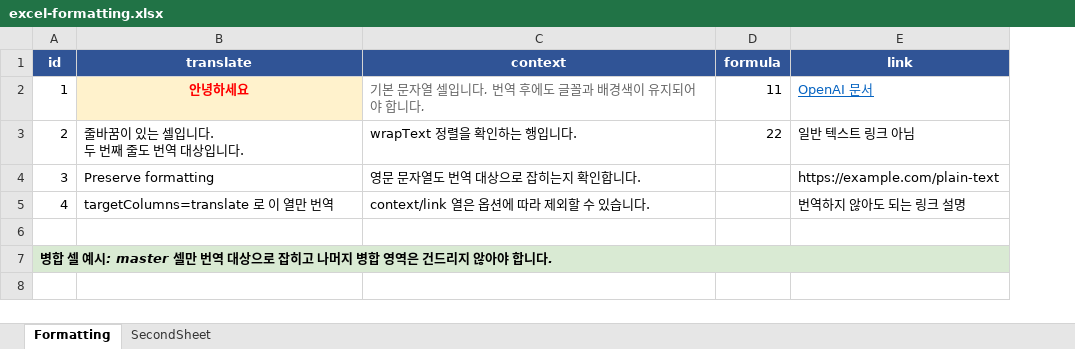
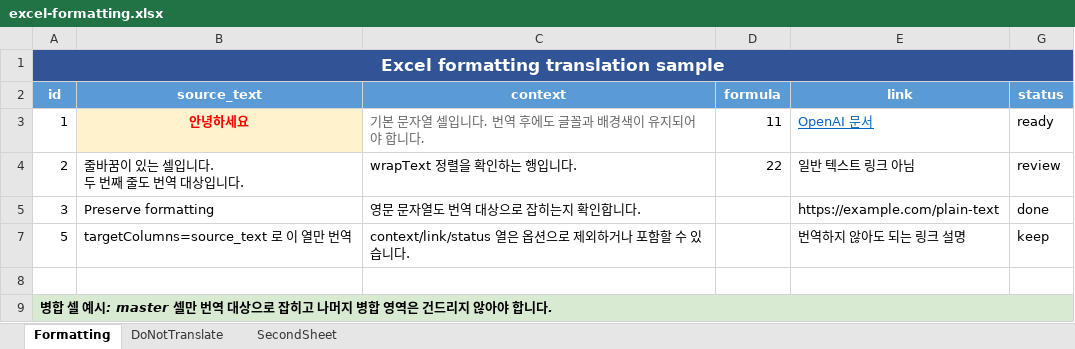
Before and after one commit to brain-offloaded/formatted-docs-ai-translator, an Excel workbook: examples/excel-formatting.xlsx, sheet Formatting, drawn as a sheet; values as stored, in another font and other column widths than the file's, no borders; removed rows and columns are numbered as before the commit, all else as after; the diff names each change by its address in the sheet, - before the commit and + after, or states it on an @@ line.

```diff
--- a/examples/excel-formatting.xlsx (sheet Formatting)
+++ b/examples/excel-formatting.xlsx (sheet Formatting)
+sheet tab: DoNotTranslate
+column G (status), rows 3-5: ready | review | done
+row 1: Excel formatting translation sample
-A2:E2 fill: #305496
+A2:E2 fill: #5B9BD5
-B2: translate
+B2: source_text
-row 5: 4 | targetColumns=translate 로 이 열만 번역 | context/link 열은 옵션에 따라 제외할 수 있습니다. |  | 번역하지 않아도 되는 링크 설명
+row 7: 5 | targetColumns=source_text 로 이 열만 번역 | context/link/status 열은 옵션으로 제외하거나 포함할 수 있습니다. |  | 번역하지 않아도 되는 링크 설명 | keep
```
Also changed, not shown: sheet SecondSheet, formulas that keep their value, hidden cells, 5 other files.
